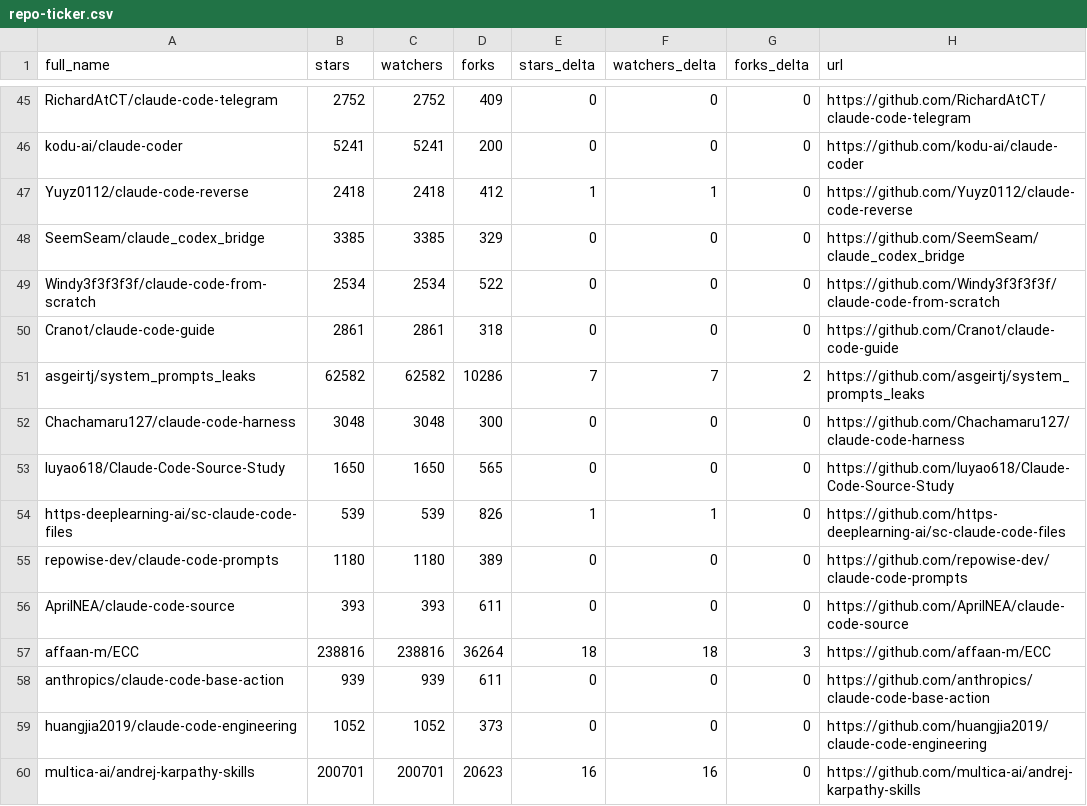
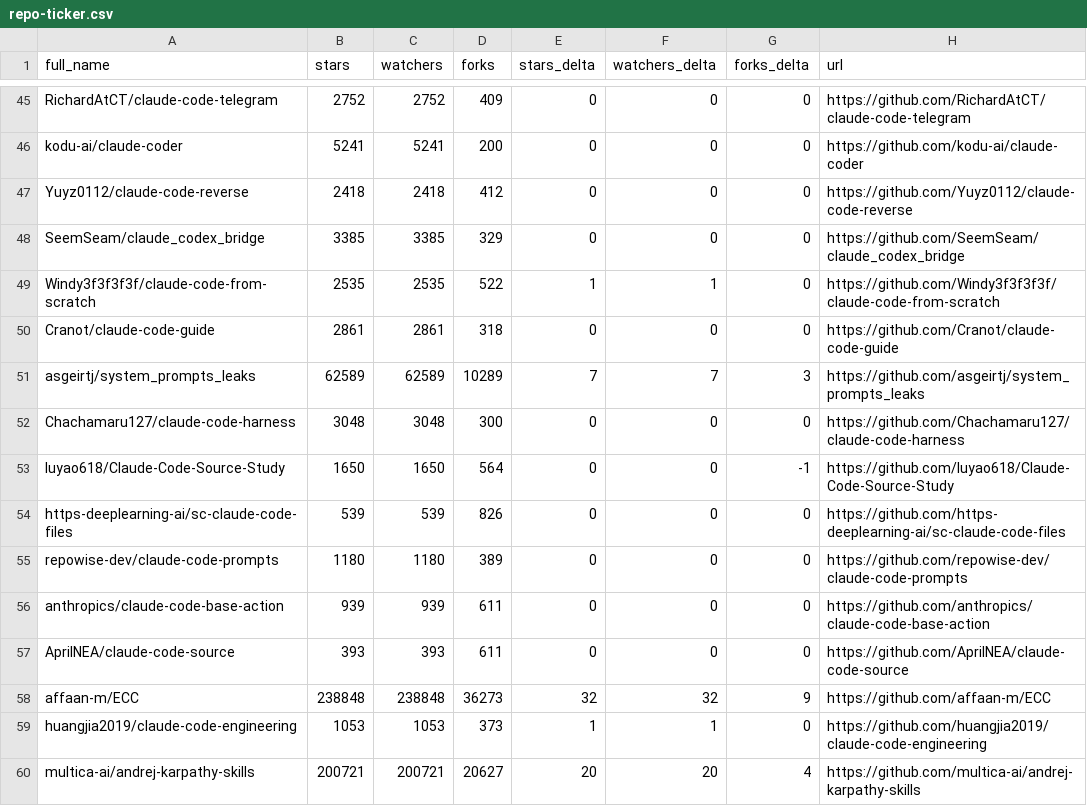
Before and after one commit to rickelsum/awesome-claude-code, a CSV file: data/repo-ticker.csv, drawn as a sheet; only a part is shown, gaps mark what is left out; the diff covers the shown part only.

```diff
--- a/data/repo-ticker.csv
+++ b/data/repo-ticker.csv
@@ -46,15 +46,15 @@ RichardAtCT/claude-code-telegram,2752,2752,409,0,0,0,https://github.com/RichardA
 kodu-ai/claude-coder,5241,5241,200,0,0,0,https://github.com/kodu-ai/claude-coder
-Yuyz0112/claude-code-reverse,2418,2418,412,1,1,0,https://github.com/Yuyz0112/claude-code-reverse
+Yuyz0112/claude-code-reverse,2418,2418,412,0,0,0,https://github.com/Yuyz0112/claude-code-reverse
 SeemSeam/claude_codex_bridge,3385,3385,329,0,0,0,https://github.com/SeemSeam/claude_codex_bridge
-Windy3f3f3f3f/claude-code-from-scratch,2534,2534,522,0,0,0,https://github.com/Windy3f3f3f3f/claude-code-from-scratch
+Windy3f3f3f3f/claude-code-from-scratch,2535,2535,522,1,1,0,https://github.com/Windy3f3f3f3f/claude-code-from-scratch
 Cranot/claude-code-guide,2861,2861,318,0,0,0,https://github.com/Cranot/claude-code-guide
-asgeirtj/system_prompts_leaks,62582,62582,10286,7,7,2,https://github.com/asgeirtj/system_prompts_leaks
+asgeirtj/system_prompts_leaks,62589,62589,10289,7,7,3,https://github.com/asgeirtj/system_prompts_leaks
 Chachamaru127/claude-code-harness,3048,3048,300,0,0,0,https://github.com/Chachamaru127/claude-code-harness
-luyao618/Claude-Code-Source-Study,1650,1650,565,0,0,0,https://github.com/luyao618/Claude-Code-Source-Study
-https-deeplearning-ai/sc-claude-code-files,539,539,826,1,1,0,https://github.com/https-deeplearning-ai/sc-claude-code-files
+luyao618/Claude-Code-Source-Study,1650,1650,564,0,0,-1,https://github.com/luyao618/Claude-Code-Source-Study
+https-deeplearning-ai/sc-claude-code-files,539,539,826,0,0,0,https://github.com/https-deeplearning-ai/sc-claude-code-files
 repowise-dev/claude-code-prompts,1180,1180,389,0,0,0,https://github.com/repowise-dev/claude-code-prompts
+anthropics/claude-code-base-action,939,939,611,0,0,0,https://github.com/anthropics/claude-code-base-action
 AprilNEA/claude-code-source,393,393,611,0,0,0,https://github.com/AprilNEA/claude-code-source
-affaan-m/ECC,238816,238816,36264,18,18,3,https://github.com/affaan-m/ECC
-anthropics/claude-code-base-action,939,939,611,0,0,0,https://github.com/anthropics/claude-code-base-action
-huangjia2019/claude-code-engineering,1052,1052,373,0,0,0,https://github.com/huangjia2019/claude-code-engineering
-multica-ai/andrej-karpathy-skills,200701,200701,20623,16,16,0,https://github.com/multica-ai/andrej-karpathy-skills
+affaan-m/ECC,238848,238848,36273,32,32,9,https://github.com/affaan-m/ECC
+huangjia2019/claude-code-engineering,1053,1053,373,1,1,0,https://github.com/huangjia2019/claude-code-engineering
+multica-ai/andrej-karpathy-skills,200721,200721,20627,20,20,4,https://github.com/multica-ai/andrej-karpathy-skills
```
Also changed, not shown: 1 added row, 1 removed row, 2 moved rows and 140 edited cells elsewhere in this file, 2 other files.
